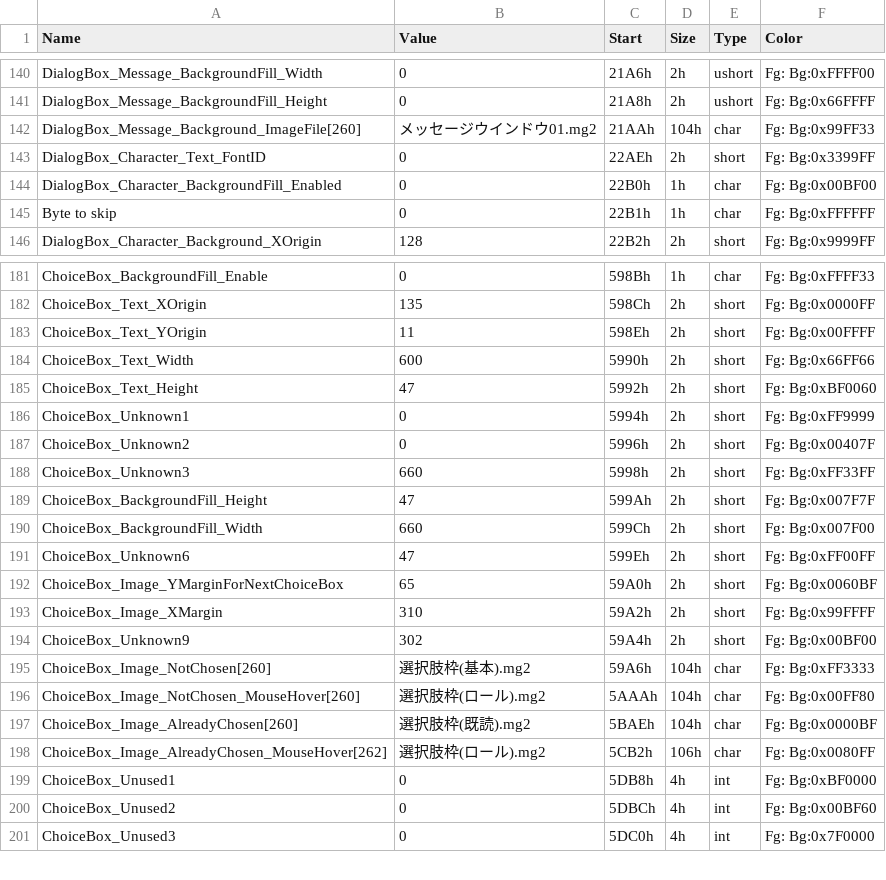
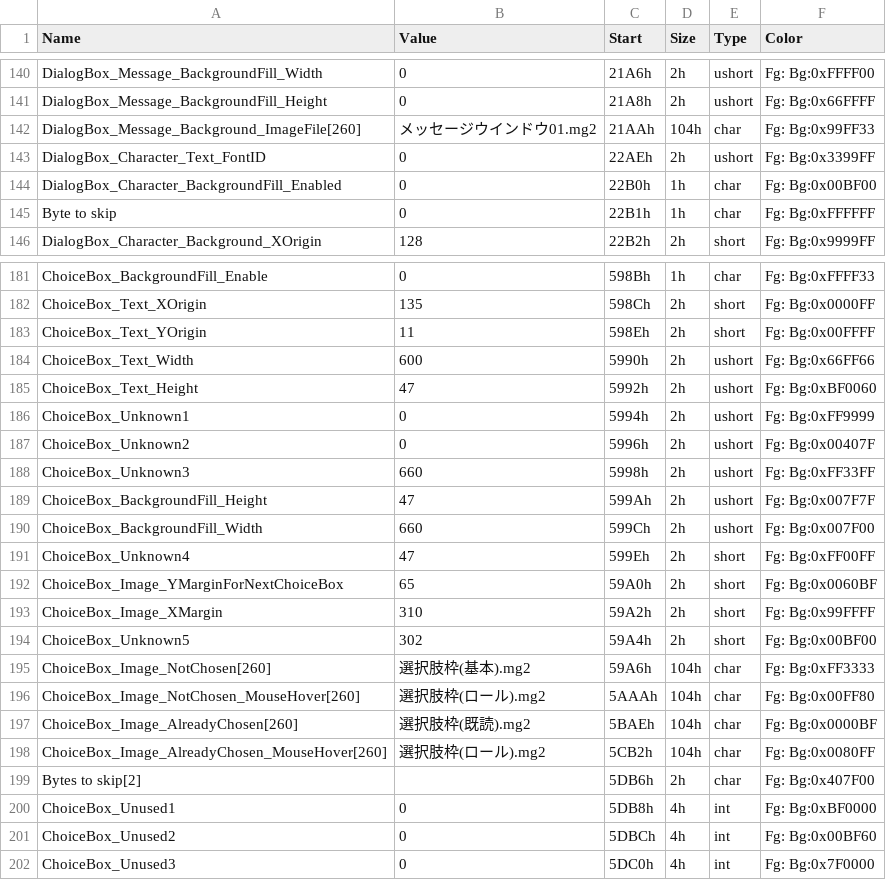
Before and after one commit to TheVNConnoisseur/MICo_Guide, a CSV file: files/Nihiki no Marionette -Kouki Naru Shimai no Songen Houkai-/system.dat.csv, drawn as a sheet; only a part is shown, gaps mark what is left out.

```diff
--- a/files/Nihiki no Marionette -Kouki Naru Shimai no Songen Houkai-/system.dat.csv
+++ b/files/Nihiki no Marionette -Kouki Naru Shimai no Songen Houkai-/system.dat.csv
@@ -142,3 +142,3 @@ DialogBox_Message_BackgroundFill_Height,0,21A8h,2h,ushort,Fg: Bg:0x66FFFF
 DialogBox_Message_Background_ImageFile[260],メッセージウインドウ01.mg2,21AAh,104h,char,Fg: Bg:0x99FF33
-DialogBox_Character_Text_FontID,0,22AEh,2h,short,Fg: Bg:0x3399FF
+DialogBox_Character_Text_FontID,0,22AEh,2h,ushort,Fg: Bg:0x3399FF
 DialogBox_Character_BackgroundFill_Enabled,0,22B0h,1h,char,Fg: Bg:0x00BF00
@@ -183,13 +183,13 @@ ChoiceBox_Text_XOrigin,135,598Ch,2h,short,Fg: Bg:0x0000FF
 ChoiceBox_Text_YOrigin,11,598Eh,2h,short,Fg: Bg:0x00FFFF
-ChoiceBox_Text_Width,600,5990h,2h,short,Fg: Bg:0x66FF66
-ChoiceBox_Text_Height,47,5992h,2h,short,Fg: Bg:0xBF0060
-ChoiceBox_Unknown1,0,5994h,2h,short,Fg: Bg:0xFF9999
-ChoiceBox_Unknown2,0,5996h,2h,short,Fg: Bg:0x00407F
-ChoiceBox_Unknown3,660,5998h,2h,short,Fg: Bg:0xFF33FF
-ChoiceBox_BackgroundFill_Height,47,599Ah,2h,short,Fg: Bg:0x007F7F
-ChoiceBox_BackgroundFill_Width,660,599Ch,2h,short,Fg: Bg:0x007F00
-ChoiceBox_Unknown6,47,599Eh,2h,short,Fg: Bg:0xFF00FF
+ChoiceBox_Text_Width,600,5990h,2h,ushort,Fg: Bg:0x66FF66
+ChoiceBox_Text_Height,47,5992h,2h,ushort,Fg: Bg:0xBF0060
+ChoiceBox_Unknown1,0,5994h,2h,ushort,Fg: Bg:0xFF9999
+ChoiceBox_Unknown2,0,5996h,2h,ushort,Fg: Bg:0x00407F
+ChoiceBox_Unknown3,660,5998h,2h,ushort,Fg: Bg:0xFF33FF
+ChoiceBox_BackgroundFill_Height,47,599Ah,2h,ushort,Fg: Bg:0x007F7F
+ChoiceBox_BackgroundFill_Width,660,599Ch,2h,ushort,Fg: Bg:0x007F00
+ChoiceBox_Unknown4,47,599Eh,2h,short,Fg: Bg:0xFF00FF
 ChoiceBox_Image_YMarginForNextChoiceBox,65,59A0h,2h,short,Fg: Bg:0x0060BF
 ChoiceBox_Image_XMargin,310,59A2h,2h,short,Fg: Bg:0x99FFFF
-ChoiceBox_Unknown9,302,59A4h,2h,short,Fg: Bg:0x00BF00
+ChoiceBox_Unknown5,302,59A4h,2h,short,Fg: Bg:0x00BF00
 ChoiceBox_Image_NotChosen[260],選択肢枠(基本).mg2,59A6h,104h,char,Fg: Bg:0xFF3333
@@ -197,3 +197,4 @@ ChoiceBox_Image_NotChosen_MouseHover[260],選択肢枠(ロール).mg2,5AAAh,104h
 ChoiceBox_Image_AlreadyChosen[260],選択肢枠(既読).mg2,5BAEh,104h,char,Fg: Bg:0x0000BF
-ChoiceBox_Image_AlreadyChosen_MouseHover[262],選択肢枠(ロール).mg2,5CB2h,106h,char,Fg: Bg:0x0080FF
+ChoiceBox_Image_AlreadyChosen_MouseHover[260],選択肢枠(ロール).mg2,5CB2h,104h,char,Fg: Bg:0x0080FF
+Bytes to skip[2],,5DB6h,2h,char,Fg: Bg:0x407F00
 ChoiceBox_Unused1,0,5DB8h,4h,int,Fg: Bg:0xBF0000
```
Also changed, not shown: 6 other files.
